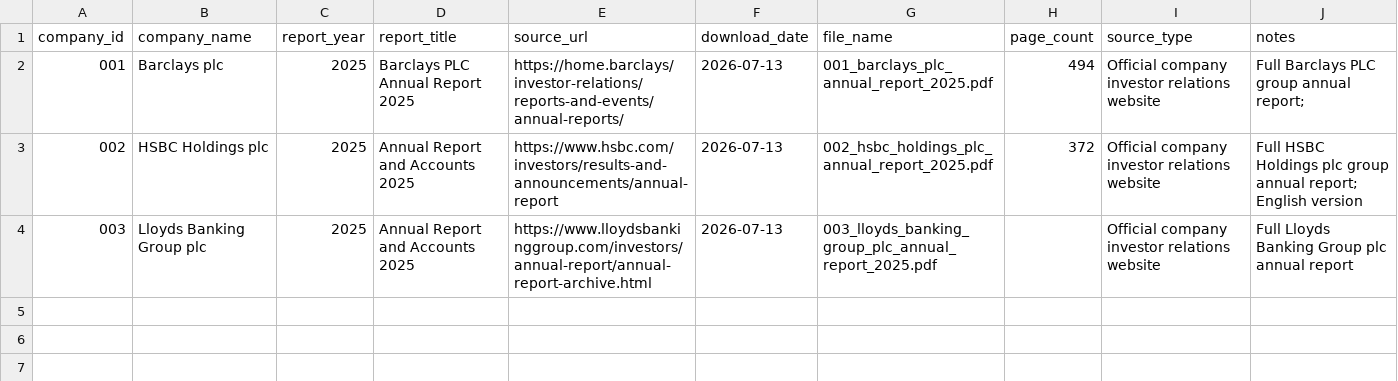
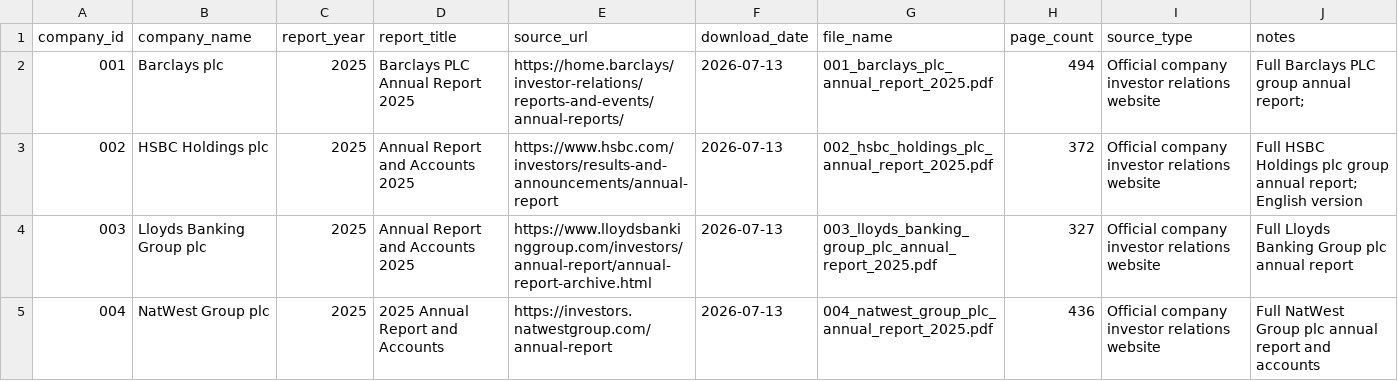
Before and after one commit to Nomso-1/ai-transparency-uk-firms, a CSV file: data/report_sources.csv, drawn as a sheet.

Commit message:
Update report_sources.csv with new entries and corrections
Updated page count for Lloyds Banking Group and added NatWest Group entry.

```diff
--- a/data/report_sources.csv
+++ b/data/report_sources.csv
@@ -3,2 +3,3 @@ company_id,company_name,report_year,report_title,source_url,download_date,file_n
 002,HSBC Holdings plc,2025,Annual Report and Accounts 2025,https://www.hsbc.com/investors/results-and-announcements/annual-report,2026-07-13,002_hsbc_holdings_plc_annual_report_2025.pdf,372,Official company investor relations website,Full HSBC Holdings plc group annual report; English version
-003,Lloyds Banking Group plc,2025,Annual Report and Accounts 2025,https://www.lloydsbankinggroup.com/investors/annual-report/annual-report-archive.html,2026-07-13,003_lloyds_banking_group_plc_annual_report_2025.pdf,,Official company investor relations website,Full Lloyds Banking Group plc annual report
+003,Lloyds Banking Group plc,2025,Annual Report and Accounts 2025,https://www.lloydsbankinggroup.com/investors/annual-report/annual-report-archive.html,2026-07-13,003_lloyds_banking_group_plc_annual_report_2025.pdf,327,Official company investor relations website,Full Lloyds Banking Group plc annual report
+004,NatWest Group plc,2025,2025 Annual Report and Accounts,https://investors.natwestgroup.com/annual-report,2026-07-13,004_natwest_group_plc_annual_report_2025.pdf,436,Official company investor relations website,Full NatWest Group plc annual report and accounts
```
